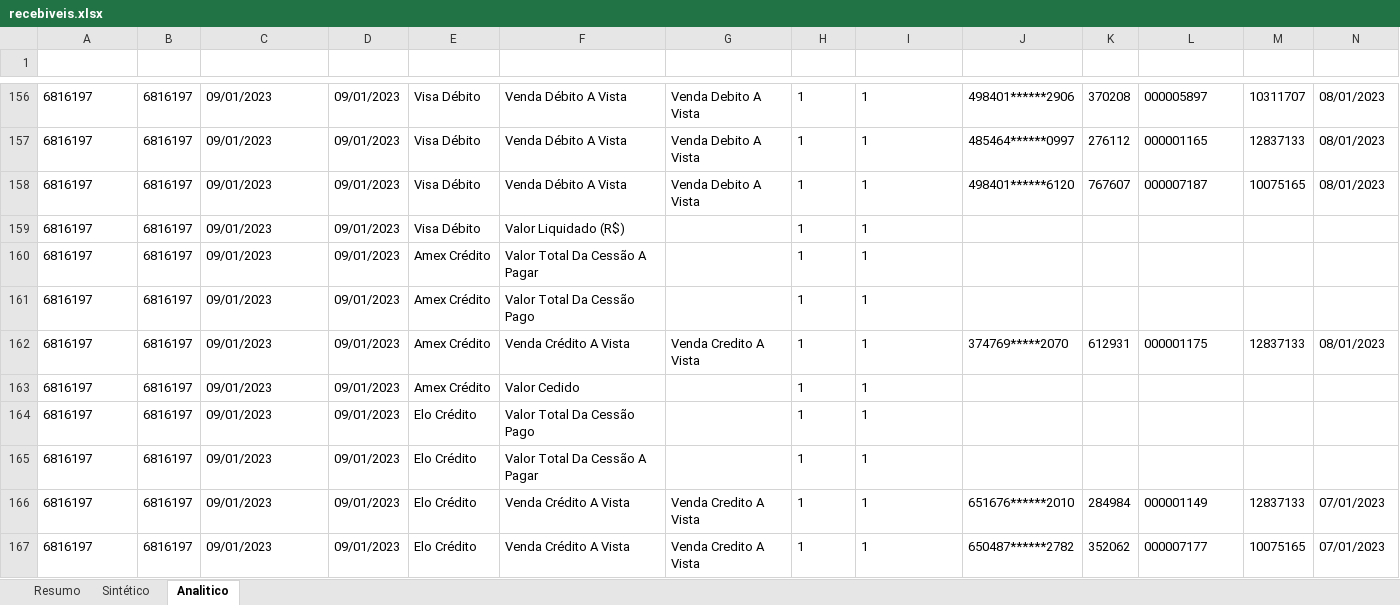
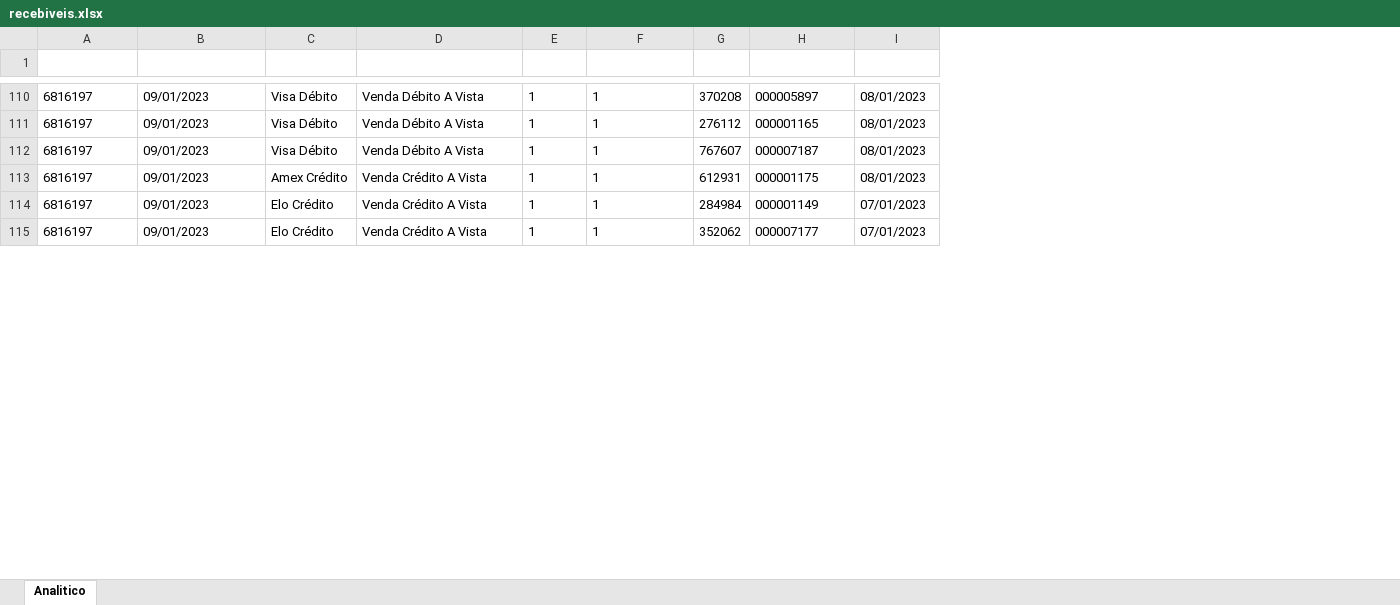
Before and after one commit to psousaj/getnet-services, an Excel workbook: recebiveis.xlsx, sheet Analitico, drawn as a sheet; only a part is shown, gaps mark what is left out; values as stored, in another font and other column widths than the file's, no borders; removed rows and columns are numbered as before the commit, all else as after; rows hold the shown columns only; the diff covers the shown part only; the diff names each change by its address in the sheet, - before the commit and + after, or states it on an @@ line.

```diff
--- a/recebiveis.xlsx (sheet Analitico)
+++ b/recebiveis.xlsx (sheet Analitico)
-sheet tab: Resumo
-sheet tab: Sintético
-column B, rows 156-158: all 6816197; row 162: 6816197; rows 166-167: 6816197 | 6816197
-column D, rows 156-158: all 09/01/2023; row 162: 09/01/2023; rows 166-167: 09/01/2023 | 09/01/2023
-column G, rows 156-158: all Venda Debito A Vista; row 162: Venda Credito A Vista; rows 166-167: Venda Credito A Vista | Venda Credito A Vista
-column J, rows 156-158: 498401******2906 | 485464******0997 | 498401******6120; row 162: 374769*****2070; rows 166-167: 651676******2010 | 650487******2782
-column M, rows 156-158: 10311707 | 12837133 | 10075165; row 162: 12837133; rows 166-167: 12837133 | 10075165
-row 1: (empty)
+row 1: cod_empresa | DataRecebimento | Modalidade | LANÇAMENTO | Parcela | TotalParcelas | NSU | NumeroVenda | DataVenda
-row 159: 6816197 | 6816197 | 09/01/2023 | 09/01/2023 | Visa Débito | Valor Liquidado (R$) |  | 1 | 1
-row 160: 6816197 | 6816197 | 09/01/2023 | 09/01/2023 | Amex Crédito | Valor Total Da Cessão A Pagar |  | 1 | 1
-row 161: 6816197 | 6816197 | 09/01/2023 | 09/01/2023 | Amex Crédito | Valor Total Da Cessão Pago |  | 1 | 1
-row 163: 6816197 | 6816197 | 09/01/2023 | 09/01/2023 | Amex Crédito | Valor Cedido |  | 1 | 1
-row 164: 6816197 | 6816197 | 09/01/2023 | 09/01/2023 | Elo Crédito | Valor Total Da Cessão Pago |  | 1 | 1
-row 165: 6816197 | 6816197 | 09/01/2023 | 09/01/2023 | Elo Crédito | Valor Total Da Cessão A Pagar |  | 1 | 1
```
Also changed, not shown: 51 removed rows and cell formats elsewhere in this sheet, relatorio/error_reports/S PINHEIRO GARCIA/taxas-report-janeiro.xlsx, 8 other files.
